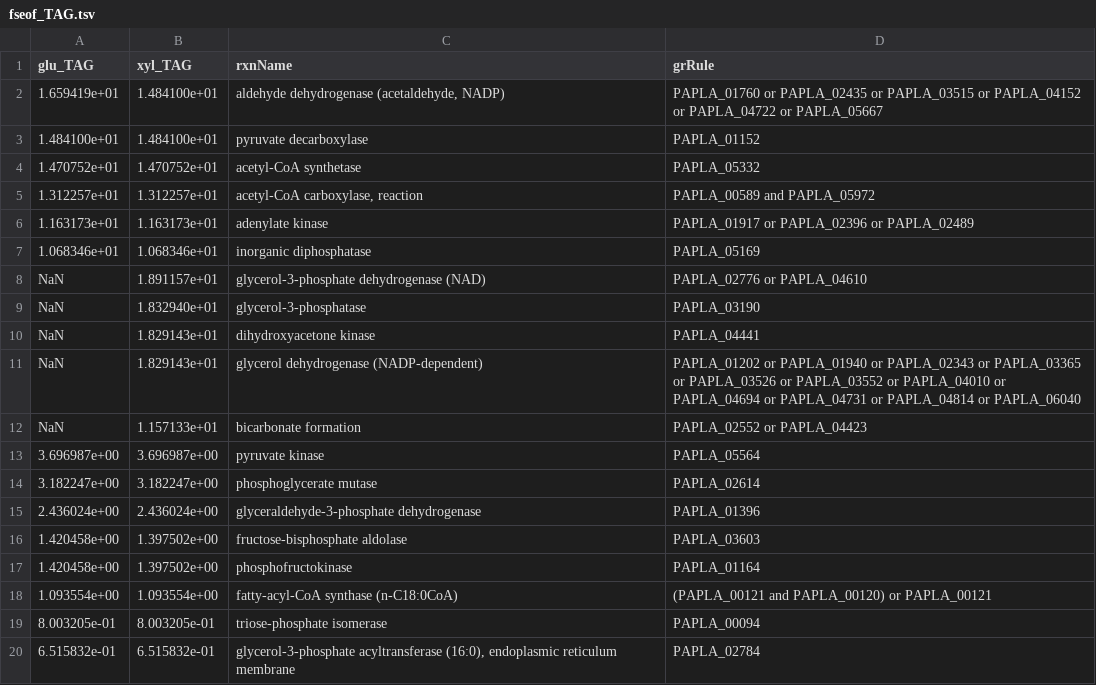
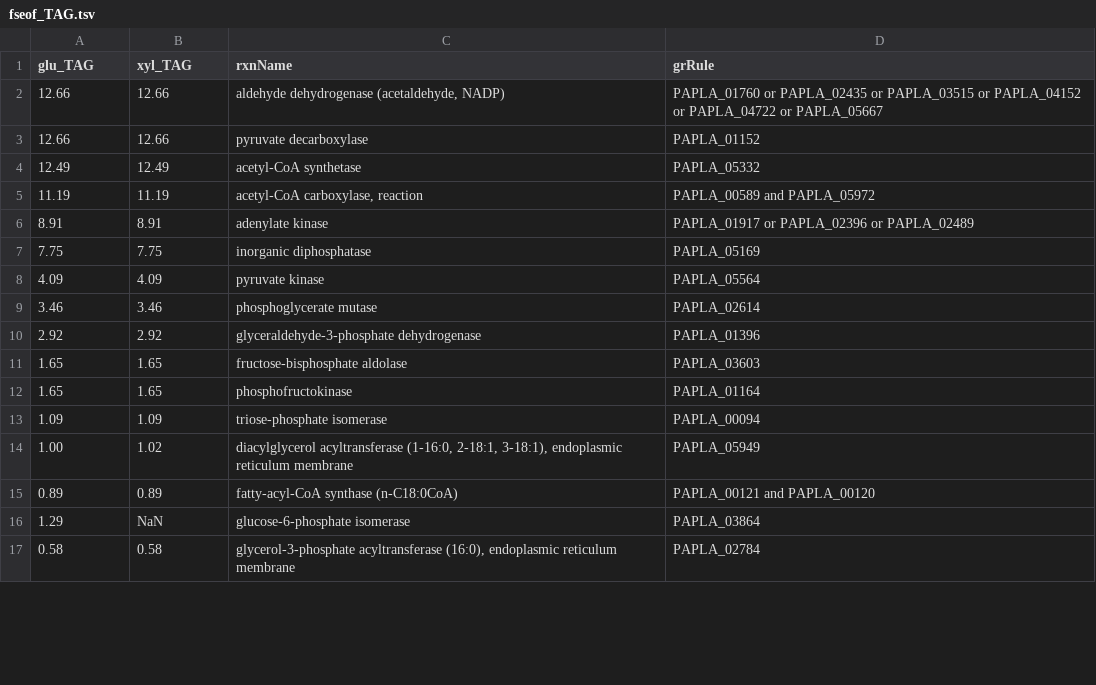
Before and after one commit to SysBioChalmers/papla-GEM, a TSV file: data/results/fseof_TAG.tsv, drawn as a sheet; only a part is shown; the diff covers the shown part only.

```diff
--- a/data/results/fseof_TAG.tsv
+++ b/data/results/fseof_TAG.tsv
@@ -1,20 +1,17 @@
 glu_TAG	xyl_TAG	rxnName	grRule
-1.659419e+01	1.484100e+01	aldehyde dehydrogenase (acetaldehyde, NADP)	PAPLA_01760 or PAPLA_02435 or PAPLA_03515 or PAPLA_04152 or PAPLA_04722 or PAPLA_05667
-1.484100e+01	1.484100e+01	pyruvate decarboxylase	PAPLA_01152
-1.470752e+01	1.470752e+01	acetyl-CoA synthetase	PAPLA_05332
-1.312257e+01	1.312257e+01	acetyl-CoA carboxylase, reaction	PAPLA_00589 and PAPLA_05972
-1.163173e+01	1.163173e+01	adenylate kinase	PAPLA_01917 or PAPLA_02396 or PAPLA_02489
-1.068346e+01	1.068346e+01	inorganic diphosphatase	PAPLA_05169
-NaN	1.891157e+01	glycerol-3-phosphate dehydrogenase (NAD)	PAPLA_02776 or PAPLA_04610
-NaN	1.832940e+01	glycerol-3-phosphatase	PAPLA_03190
-NaN	1.829143e+01	dihydroxyacetone kinase	PAPLA_04441
-NaN	1.829143e+01	glycerol dehydrogenase (NADP-dependent)	PAPLA_01202 or PAPLA_01940 or PAPLA_02343 or PAPLA_03365 or PAPLA_03526 or PAPLA_03552 or PAPLA_04010 or PAPLA_04694 or PAPLA_04731 or PAPLA_04814 or PAPLA_06040
-NaN	1.157133e+01	bicarbonate formation	PAPLA_02552 or PAPLA_04423
-3.696987e+00	3.696987e+00	pyruvate kinase	PAPLA_05564
-3.182247e+00	3.182247e+00	phosphoglycerate mutase	PAPLA_02614
-2.436024e+00	2.436024e+00	glyceraldehyde-3-phosphate dehydrogenase	PAPLA_01396
-1.420458e+00	1.397502e+00	fructose-bisphosphate aldolase	PAPLA_03603
-1.420458e+00	1.397502e+00	phosphofructokinase	PAPLA_01164
-1.093554e+00	1.093554e+00	fatty-acyl-CoA synthase (n-C18:0CoA)	(PAPLA_00121 and PAPLA_00120) or PAPLA_00121
-8.003205e-01	8.003205e-01	triose-phosphate isomerase	PAPLA_00094
-6.515832e-01	6.515832e-01	glycerol-3-phosphate acyltransferase (16:0), endoplasmic reticulum membrane	PAPLA_02784
+12.66	12.66	aldehyde dehydrogenase (acetaldehyde, NADP)	PAPLA_01760 or PAPLA_02435 or PAPLA_03515 or PAPLA_04152 or PAPLA_04722 or PAPLA_05667
+12.66	12.66	pyruvate decarboxylase	PAPLA_01152
+12.49	12.49	acetyl-CoA synthetase	PAPLA_05332
+11.19	11.19	acetyl-CoA carboxylase, reaction	PAPLA_00589 and PAPLA_05972
+8.91	8.91	adenylate kinase	PAPLA_01917 or PAPLA_02396 or PAPLA_02489
+7.75	7.75	inorganic diphosphatase	PAPLA_05169
+4.09	4.09	pyruvate kinase	PAPLA_05564
+3.46	3.46	phosphoglycerate mutase	PAPLA_02614
+2.92	2.92	glyceraldehyde-3-phosphate dehydrogenase	PAPLA_01396
+1.65	1.65	fructose-bisphosphate aldolase	PAPLA_03603
+1.65	1.65	phosphofructokinase	PAPLA_01164
+1.09	1.09	triose-phosphate isomerase	PAPLA_00094
+1.00	1.02	diacylglycerol acyltransferase (1-16:0, 2-18:1, 3-18:1), endoplasmic reticulum membrane	PAPLA_05949
+0.89	0.89	fatty-acyl-CoA synthase (n-C18:0CoA)	PAPLA_00121 and PAPLA_00120
+1.29	NaN	glucose-6-phosphate isomerase	PAPLA_03864
+0.58	0.58	glycerol-3-phosphate acyltransferase (16:0), endoplasmic reticulum membrane	PAPLA_02784
```
Also changed, not shown: 2 added rows, 4 removed rows and 4 edited cells elsewhere in this file, data/results/carbonSources.tsv, 1 other file.
